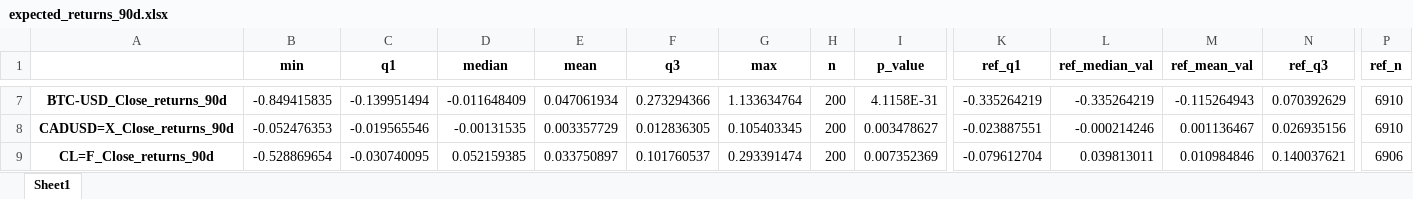
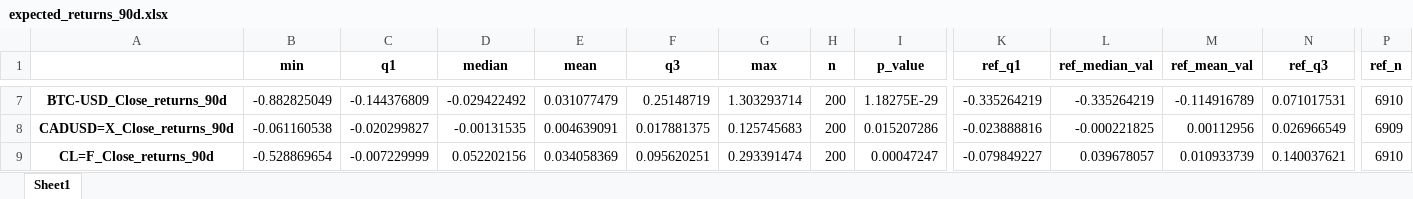
Before and after one commit to Se6T/repo, an Excel workbook: algotrader-repo/models/downprojection/expected_returns_90d.xlsx, sheet Sheet1, drawn as a sheet; only a part is shown, gaps mark what is left out; values as stored, in another font and other column widths than the file's, no borders; the diff covers the shown part only; the diff names each change by its address in the sheet, - before the commit and + after, or states it on an @@ line.

```diff
--- a/algotrader-repo/models/downprojection/expected_returns_90d.xlsx (sheet Sheet1)
+++ b/algotrader-repo/models/downprojection/expected_returns_90d.xlsx (sheet Sheet1)
-B7 (min): -0.849415835
+B7 (min): -0.882825049
-C7 (q1): -0.139951494
+C7 (q1): -0.144376809
-D7 (median): -0.011648409
+D7 (median): -0.029422492
-E7 (mean): 0.047061934
+E7 (mean): 0.031077479
-F7 (q3): 0.273294366
+F7 (q3): 0.25148719
-G7 (max): 1.133634764
+G7 (max): 1.303293714
-I7 (p_value): 4.1158E-31
+I7 (p_value): 1.18275E-29
-M7 (ref_mean_val): -0.115264943
+M7 (ref_mean_val): -0.114916789
-N7 (ref_q3): 0.070392629
+N7 (ref_q3): 0.071017531
-B8 (min): -0.052476353
+B8 (min): -0.061160538
-C8 (q1): -0.019565546
+C8 (q1): -0.020299827
-E8 (mean): 0.003357729
+E8 (mean): 0.004639091
-F8 (q3): 0.012836305
+F8 (q3): 0.017881375
-G8 (max): 0.105403345
+G8 (max): 0.125745683
-I8 (p_value): 0.003478627
+I8 (p_value): 0.015207286
-K8 (ref_q1): -0.023887551
+K8 (ref_q1): -0.023888816
-L8 (ref_median_val): -0.000214246
+L8 (ref_median_val): -0.000221825
-M8 (ref_mean_val): 0.001136467
+M8 (ref_mean_val): 0.00112956
-N8 (ref_q3): 0.026935156
+N8 (ref_q3): 0.026966549
-P8 (ref_n): 6910
+P8 (ref_n): 6909
-C9 (q1): -0.030740095
+C9 (q1): -0.007229999
-D9 (median): 0.052159385
+D9 (median): 0.052202156
-E9 (mean): 0.033750897
+E9 (mean): 0.034058369
-F9 (q3): 0.101760537
+F9 (q3): 0.095620251
-I9 (p_value): 0.007352369
+I9 (p_value): 0.00047247
-K9 (ref_q1): -0.079612704
+K9 (ref_q1): -0.079849227
-L9 (ref_median_val): 0.039813011
+L9 (ref_median_val): 0.039678057
-M9 (ref_mean_val): 0.010984846
+M9 (ref_mean_val): 0.010933739
-P9 (ref_n): 6906
+P9 (ref_n): 6910
```
Also changed, not shown: 292 edited cells elsewhere in this sheet, 4 other files.
